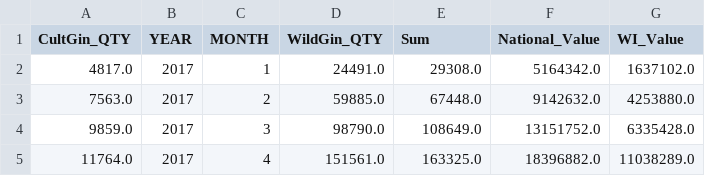
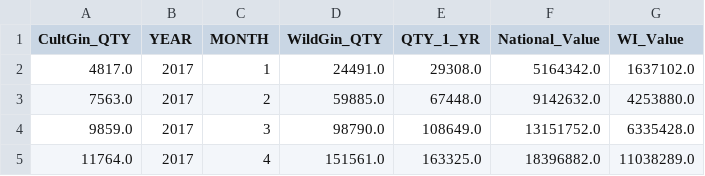
Before and after one commit to 4kaylaj/WI_Agricultural_Exports, a CSV file: Master_Gin.csv, drawn as a sheet; only a part is shown.

```diff
--- a/Master_Gin.csv
+++ b/Master_Gin.csv
@@ -1,2 +1,2 @@
-CultGin_QTY,YEAR,MONTH,WildGin_QTY,Sum,National_Value,WI_Value
+CultGin_QTY,YEAR,MONTH,WildGin_QTY,QTY_1_YR,National_Value,WI_Value
 4817.0,2017,1,24491.0,29308.0,5164342.0,1637102.0
```
Also changed, not shown: Master_Corn.csv, Master_Whey.csv, 6 other files.
